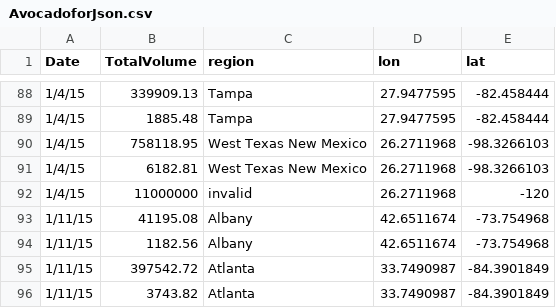
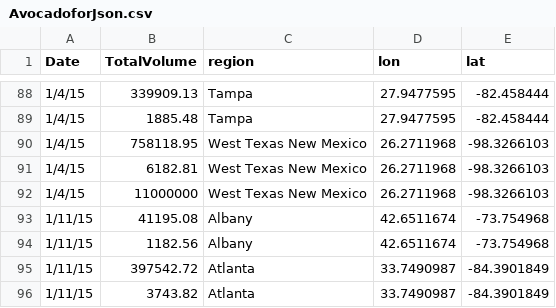
Before and after one commit to Tayolim/avocadofinal, a CSV file: AvocadoforJson.csv, drawn as a sheet; only a part is shown, gaps mark what is left out.

Commit message:
Update AvocadoforJson.csv

```diff
--- a/AvocadoforJson.csv
+++ b/AvocadoforJson.csv
@@ -91,3 +91,3 @@ Date,TotalVolume,region,lon,lat
 1/4/15,6182.81,West Texas New Mexico,26.2711968,-98.3266103
-1/4/15,11000000,invalid,26.2711968,-120
+1/4/15,11000000,West Texas New Mexico,26.2711968,-98.3266103
 1/11/15,41195.08,Albany,42.6511674,-73.754968
```
